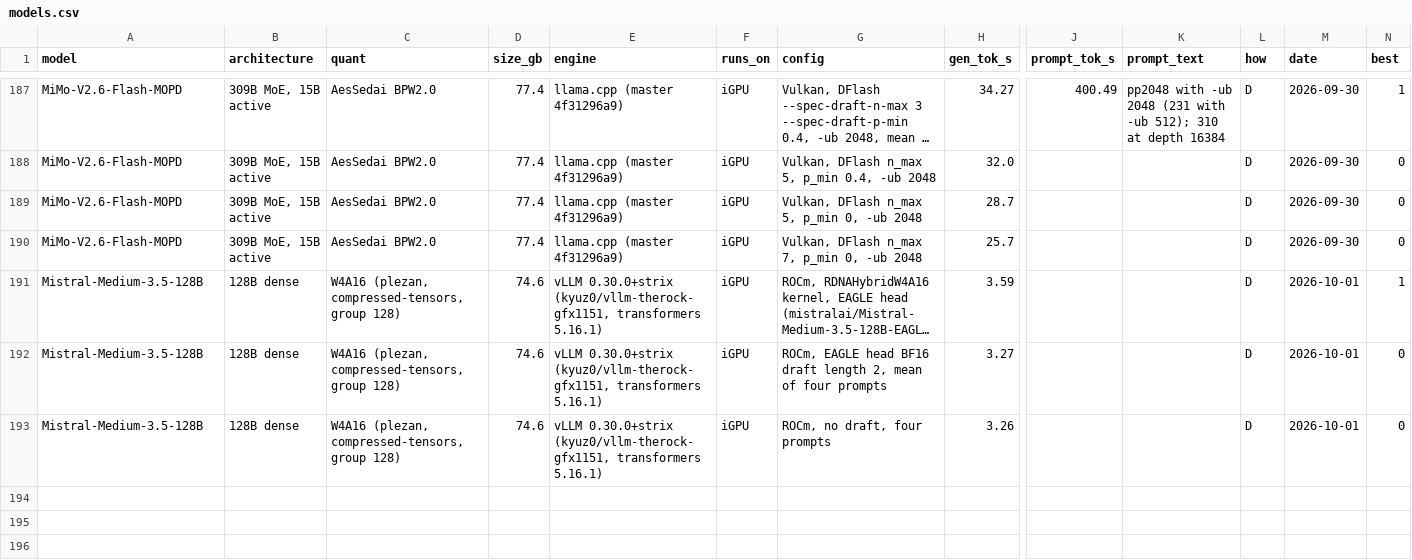
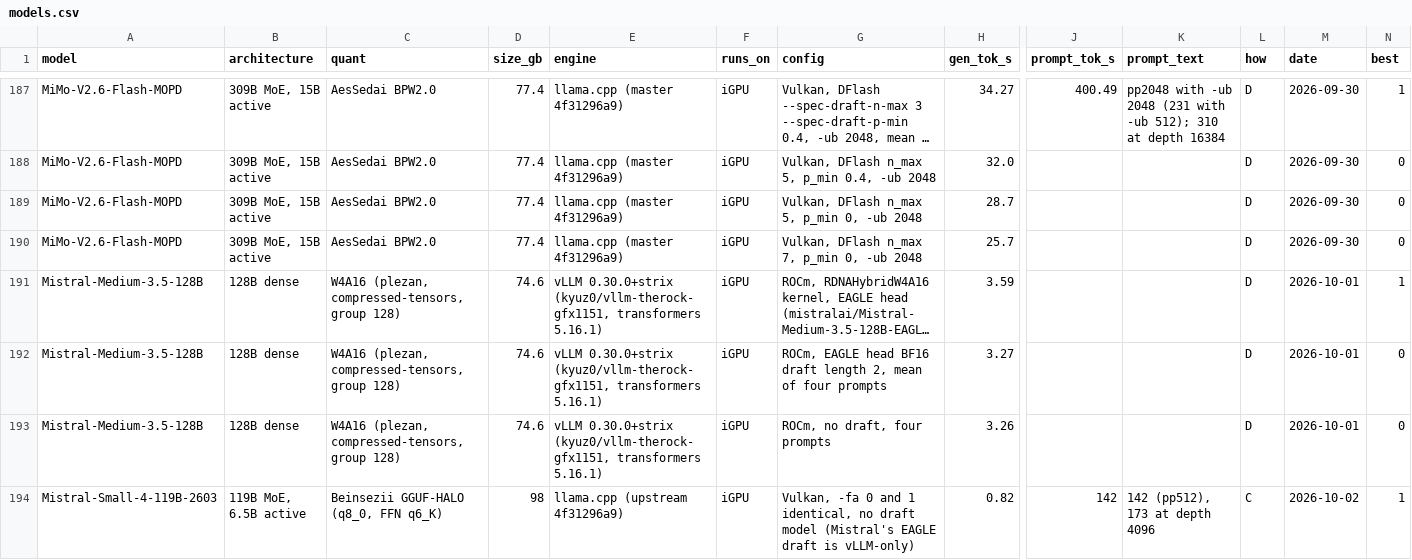
Before and after one commit to huppiflupp/strix-halo-llm-speeds, a CSV file: models.csv, drawn as a sheet; only a part is shown, gaps mark what is left out; long unchanged cells end in …; rows hold the shown columns only; the diff names each change by its address in the sheet, - before the commit and + after, or states it on an @@ line.

```diff
--- a/models.csv
+++ b/models.csv
+row 194: Mistral-Small-4-119B-2603 | 119B MoE, 6.5B active | Beinsezii GGUF-HALO (q8_0, FFN q6_K) | 98 | llama.cpp (upstream 4f31296a9) | iGPU | Vulkan, -fa 0 and 1 identical, no draft model (Mistral's EAGLE draft is vLLM-only) | 0.82 | 142 | 142 (pp512), 173 at depth 4096 | C | 2026-10-02 | 1
```
Also changed, not shown: 2 other files.
